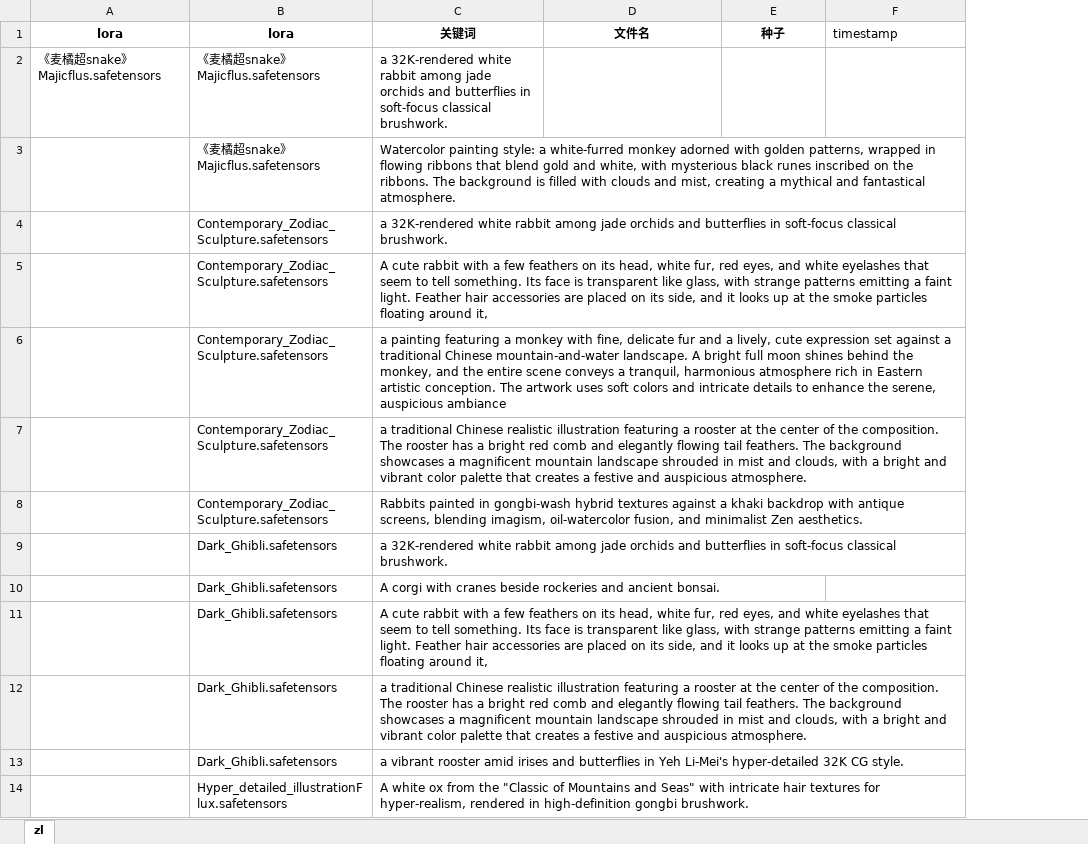
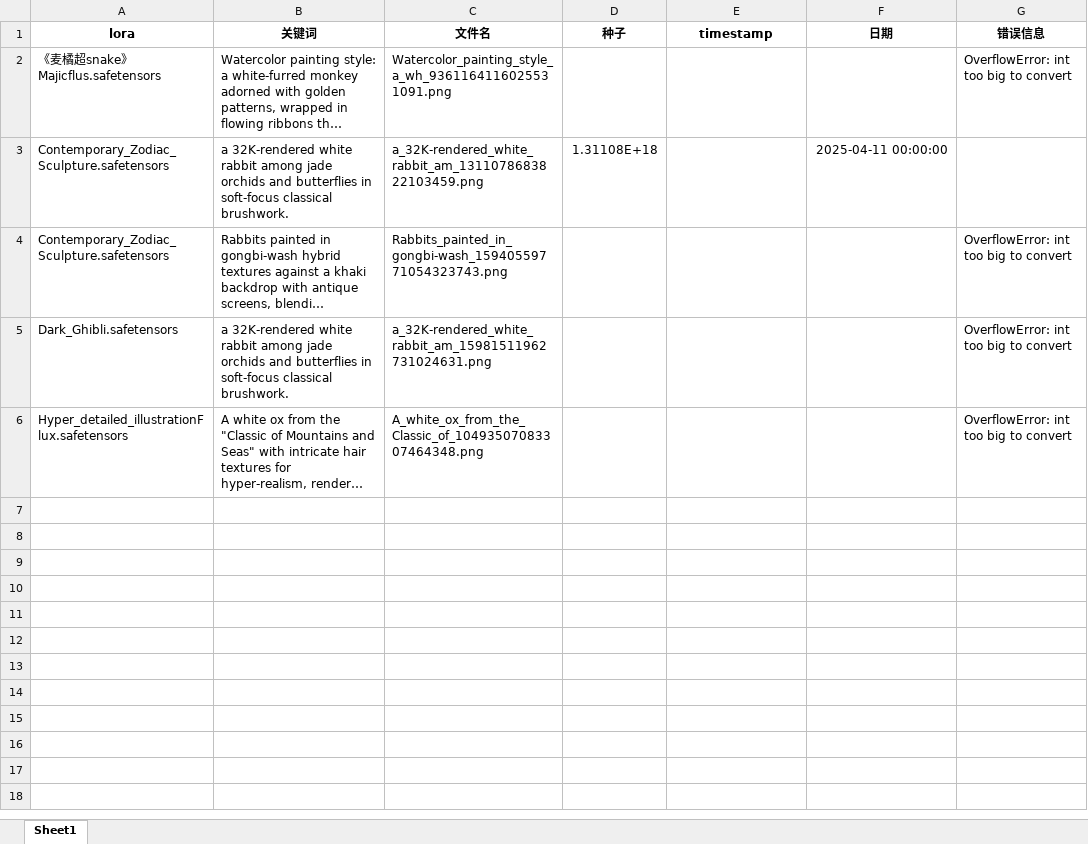
Before and after one commit to aiZyyy/batch_product, an Excel workbook: batch_image_product/excel/input.xlsx, sheet Sheet1, drawn as a sheet; long unchanged cells end in …; values as stored, in another font and other column widths than the file's, no borders; removed rows and columns are numbered as before the commit, all else as after; the diff names each change by its address in the sheet, - before the commit and + after, or states it on an @@ line.

```diff
--- a/batch_image_product/excel/input.xlsx (sheet Sheet1)
+++ b/batch_image_product/excel/input.xlsx (sheet Sheet1)
-sheet tab: zl
+sheet tab: Sheet1
-column A (lora), empty
+column F (日期), row 3: 2025-04-11 00:00:00
+column G (错误信息), rows 2-6: OverflowError: int too big to convert |  | OverflowError: int too big to convert | OverflowError: int too big to convert | OverflowError: int too big to convert
@@ E1 bold: off → on, alignment: left → center @@
-row 2: 《麦橘超snake》Majicflus.safetensors | 《麦橘超snake》Majicflus.safetensors | a 32K-rendered white rabbit among jade orchids and butterflies in soft-focus classical brushwork.
-C2 (文件名): (empty)
+C2 (文件名): Watercolor_painting_style_a_wh_9361164116025531091.png
-C3 (文件名): (empty)
+C3 (文件名): a_32K-rendered_white_rabbit_am_1311078683822103459.png
-D3 (种子): (empty)
+D3 (种子): 1.31108E+18
-row 5:  | Contemporary_Zodiac_Sculpture.safetensors | A cute rabbit with a few feathers on its head, white fur, red eyes, and white eyelashes that seem to tell something. Its face is transparent like glass, with strange patterns emitting a faint light. Feather hair accessories are placed on its side, and it looks up at the smoke particles floating around it,
-row 6:  | Contemporary_Zodiac_Sculpture.safetensors | a painting featuring a monkey with fine, delicate fur and a lively, cute expression set against a traditional Chinese mountain-and-water landscape. A bright full moon shines behind the monkey, and the entire scene conveys a tranquil, harmonious atmosphere rich in Eastern artistic conception. The artwork uses soft colors and intricate details to enhance the serene, auspicious ambiance
-row 7:  | Contemporary_Zodiac_Sculpture.safetensors | a traditional Chinese realistic illustration featuring a rooster at the center of the composition. The rooster has a bright red comb and elegantly flowing tail feathers. The background showcases a magnificent mountain landscape shrouded in mist and clouds, with a bright and vibrant color palette that creates a festive and auspicious atmosphere.
-C4 (文件名): (empty)
+C4 (文件名): Rabbits_painted_in_gongbi-wash_15940559771054323743.png
-C5 (文件名): (empty)
+C5 (文件名): a_32K-rendered_white_rabbit_am_15981511962731024631.png
-row 10:  | Dark_Ghibli.safetensors | A corgi with cranes beside rockeries and ancient bonsai.
-row 11:  | Dark_Ghibli.safetensors | A cute rabbit with a few feathers on its head, white fur, red eyes, and white eyelashes that seem to tell something. Its face is transparent like glass, with strange patterns emitting a faint light. Feather hair accessories are placed on its side, and it looks up at the smoke particles floating around it,
-row 12:  | Dark_Ghibli.safetensors | a traditional Chinese realistic illustration featuring a rooster at the center of the composition. The rooster has a bright red comb and elegantly flowing tail feathers. The background showcases a magnificent mountain landscape shrouded in mist and clouds, with a bright and vibrant color palette that creates a festive and auspicious atmosphere.
-row 13:  | Dark_Ghibli.safetensors | a vibrant rooster amid irises and butterflies in Yeh Li-Mei's hyper-detailed 32K CG style.
-C6 (文件名): (empty)
+C6 (文件名): A_white_ox_from_the_Classic_of_10493507083307464348.png
```
Also changed, not shown: 6 other files.
